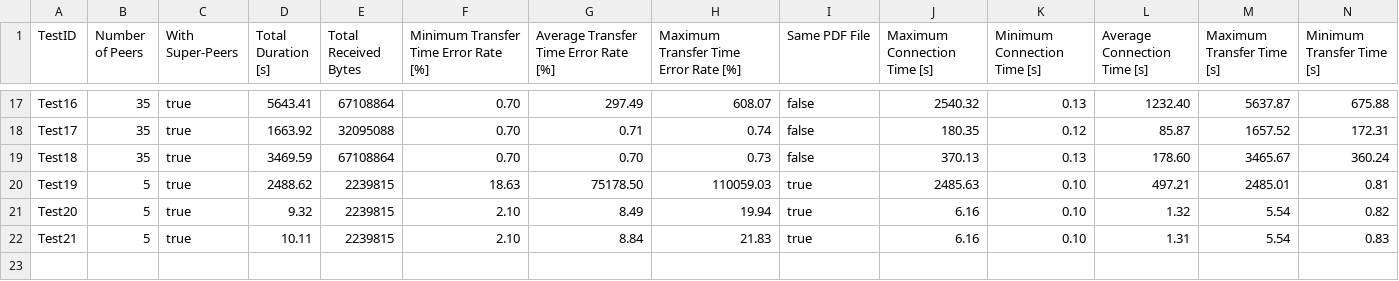
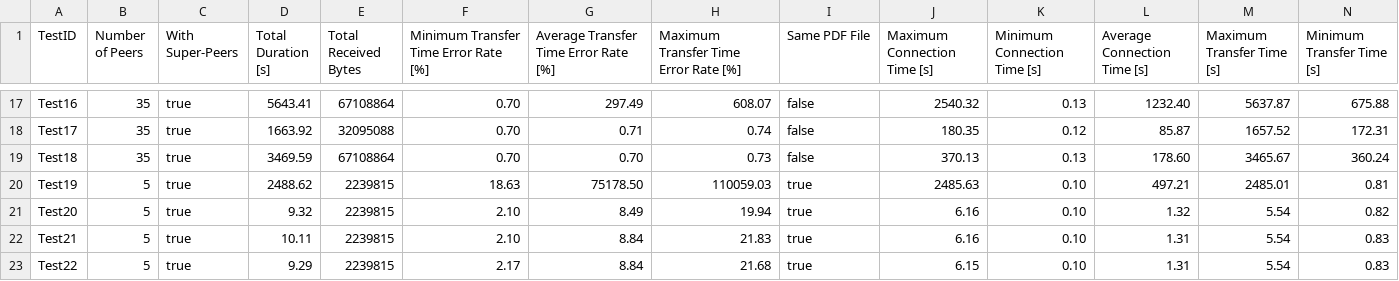
Before and after one commit to oezcankaraca/master-thesis-ozcankaracaBackup7, a CSV file: data-for-testbed/results/results-testbed.csv, drawn as a sheet; only a part is shown, gaps mark what is left out; rows hold the shown columns only; the diff names each change by its address in the sheet, - before the commit and + after, or states it on an @@ line.

```diff
--- a/data-for-testbed/results/results-testbed.csv
+++ b/data-for-testbed/results/results-testbed.csv
+row 23: Test22 | 5 | true | 9.29 | 2239815 | 2.17 | 8.84 | 21.68 | true | 6.15 | 0.10 | 1.31 | 5.54 | 0.83
```
Also changed, not shown: 12 other files.
